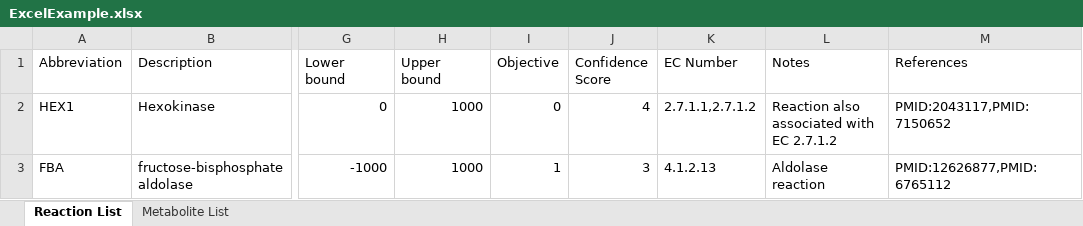
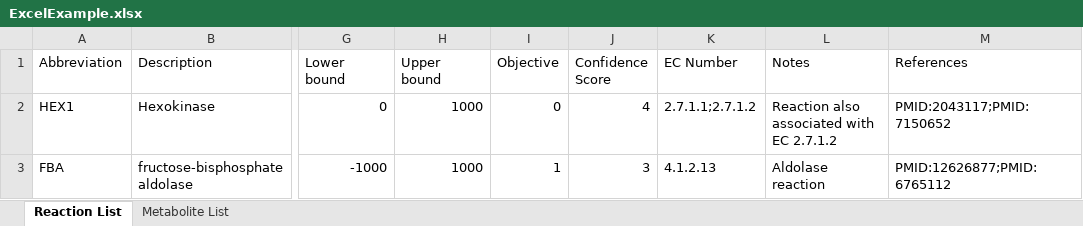
Before and after one commit to opencobra/cobratoolbox, an Excel workbook: docs/source/examples/ExcelExample.xlsx, sheet Reaction List, drawn as a sheet; only a part is shown, gaps mark what is left out; values as stored, in another font and other column widths than the file's, no borders; the diff names each change by its address in the sheet, - before the commit and + after, or states it on an @@ line.

```diff
--- a/docs/source/examples/ExcelExample.xlsx (sheet Reaction List)
+++ b/docs/source/examples/ExcelExample.xlsx (sheet Reaction List)
-K2 (EC Number): 2.7.1.1,2.7.1.2
+K2 (EC Number): 2.7.1.1;2.7.1.2
-M2 (References): PMID:2043117,PMID:7150652
+M2 (References): PMID:2043117;PMID:7150652
-M3 (References): PMID:12626877,PMID:6765112
+M3 (References): PMID:12626877;PMID:6765112
```
Also changed, not shown: 1 other file.
